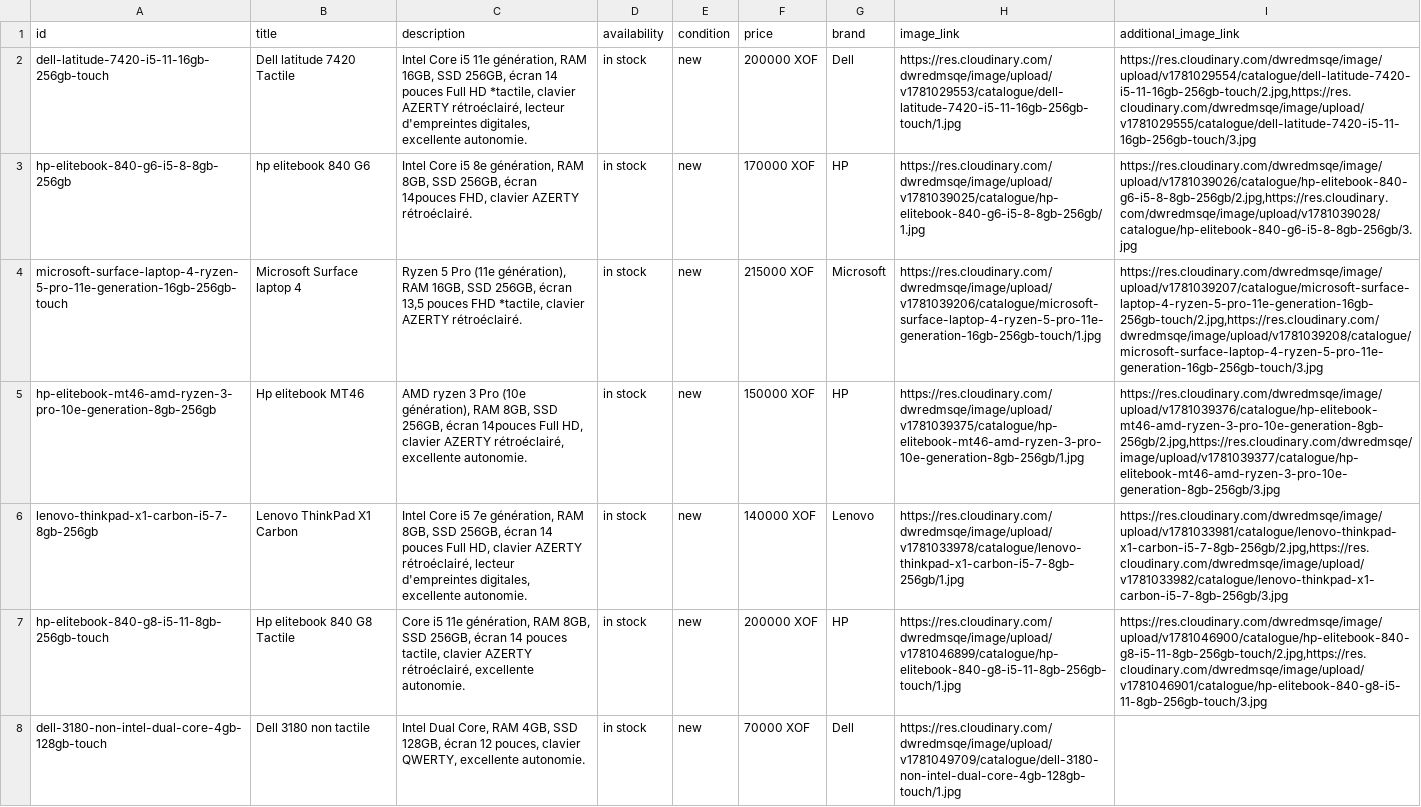
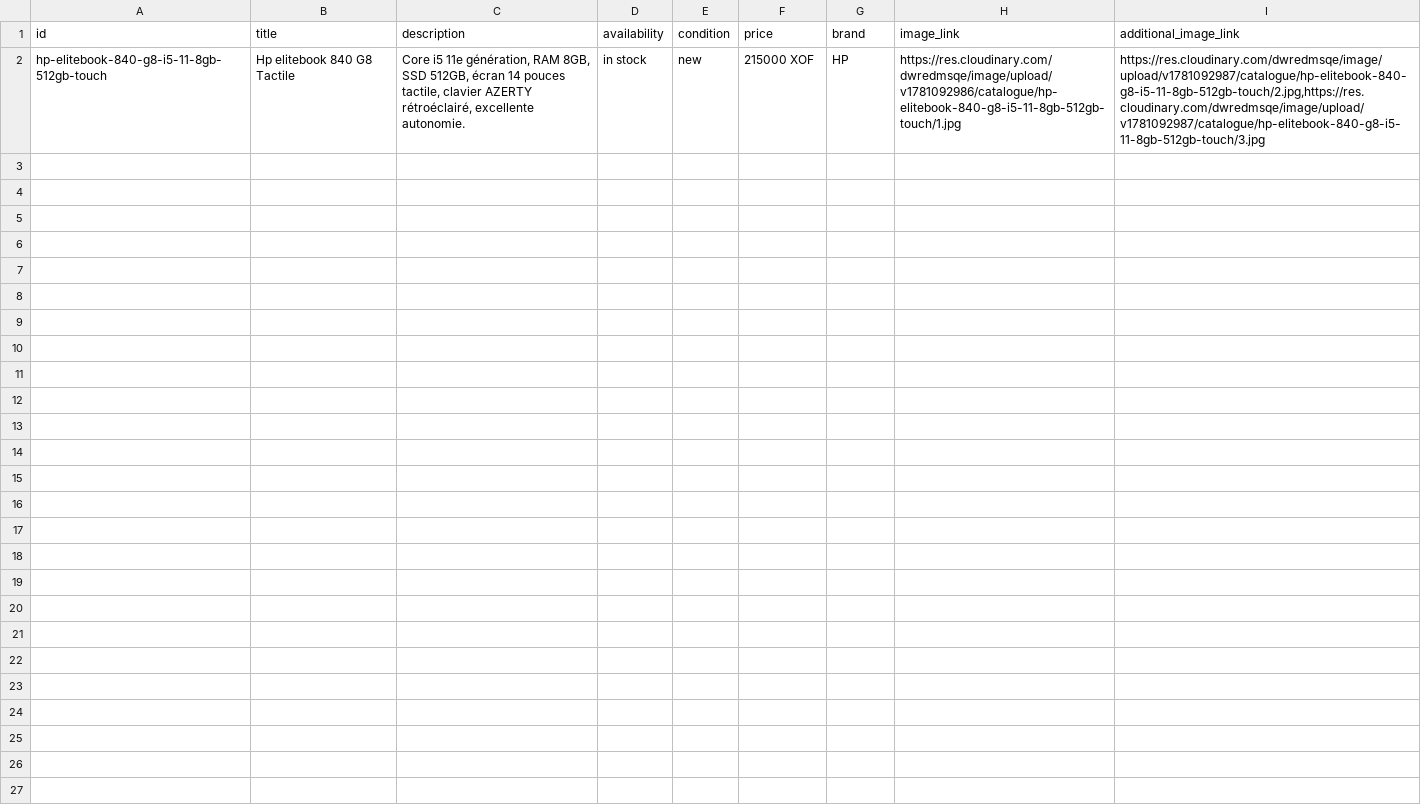
Before and after one commit to Pm-GUENE/catalogue-whatsapp, a CSV file: meta_catalog.csv, drawn as a sheet; removed rows and columns are numbered as before the commit, all else as after; the diff names each change by its address in the sheet, - before the commit and + after, or states it on an @@ line.

Commit message:
Update Meta catalog CSV

```diff
--- a/meta_catalog.csv
+++ b/meta_catalog.csv
-row 2: dell-latitude-7420-i5-11-16gb-256gb-touch | Dell latitude 7420 Tactile | Intel Core i5 11e génération, RAM 16GB, SSD 256GB, écran 14 pouces Full HD *tactile, clavier AZERTY rétroéclairé, lecteur d'empreintes digitales, excellente autonomie. | in stock | new | 200000 XOF | Dell | https://res.cloudinary.com/dwredmsqe/image/upload/v1781029553/catalogue/dell-latitude-7420-i5-11-16gb-256gb-touch/1.jpg | https://res.cloudinary.com/dwredmsqe/image/upload/v1781029554/catalogue/dell-latitude-7420-i5-11-16gb-256gb-touch/2.jpg,https://res.cloudinary.com/dwredmsqe/image/upload/v1781029555/catalogue/dell-latitude-7420-i5-11-16gb-256gb-touch/3.jpg
-row 3: hp-elitebook-840-g6-i5-8-8gb-256gb | hp elitebook 840 G6 | Intel Core i5 8e génération, RAM 8GB, SSD 256GB, écran 14pouces FHD, clavier AZERTY rétroéclairé. | in stock | new | 170000 XOF | HP | https://res.cloudinary.com/dwredmsqe/image/upload/v1781039025/catalogue/hp-elitebook-840-g6-i5-8-8gb-256gb/1.jpg | https://res.cloudinary.com/dwredmsqe/image/upload/v1781039026/catalogue/hp-elitebook-840-g6-i5-8-8gb-256gb/2.jpg,https://res.cloudinary.com/dwredmsqe/image/upload/v1781039028/catalogue/hp-elitebook-840-g6-i5-8-8gb-256gb/3.jpg
-row 4: microsoft-surface-laptop-4-ryzen-5-pro-11e-generation-16gb-256gb-touch | Microsoft Surface laptop 4 | Ryzen 5 Pro (11e génération), RAM 16GB, SSD 256GB, écran 13,5 pouces FHD *tactile, clavier AZERTY rétroéclairé. | in stock | new | 215000 XOF | Microsoft | https://res.cloudinary.com/dwredmsqe/image/upload/v1781039206/catalogue/microsoft-surface-laptop-4-ryzen-5-pro-11e-generation-16gb-256gb-touch/1.jpg | https://res.cloudinary.com/dwredmsqe/image/upload/v1781039207/catalogue/microsoft-surface-laptop-4-ryzen-5-pro-11e-generation-16gb-256gb-touch/2.jpg,https://res.cloudinary.com/dwredmsqe/image/upload/v1781039208/catalogue/microsoft-surface-laptop-4-ryzen-5-pro-11e-generation-16gb-256gb-touch/3.jpg
-row 5: hp-elitebook-mt46-amd-ryzen-3-pro-10e-generation-8gb-256gb | Hp elitebook MT46 | AMD ryzen 3 Pro (10e génération), RAM 8GB, SSD 256GB, écran 14pouces Full HD, clavier AZERTY rétroéclairé, excellente autonomie. | in stock | new | 150000 XOF | HP | https://res.cloudinary.com/dwredmsqe/image/upload/v1781039375/catalogue/hp-elitebook-mt46-amd-ryzen-3-pro-10e-generation-8gb-256gb/1.jpg | https://res.cloudinary.com/dwredmsqe/image/upload/v1781039376/catalogue/hp-elitebook-mt46-amd-ryzen-3-pro-10e-generation-8gb-256gb/2.jpg,https://res.cloudinary.com/dwredmsqe/image/upload/v1781039377/catalogue/hp-elitebook-mt46-amd-ryzen-3-pro-10e-generation-8gb-256gb/3.jpg
-row 6: lenovo-thinkpad-x1-carbon-i5-7-8gb-256gb | Lenovo ThinkPad X1 Carbon | Intel Core i5 7e génération, RAM 8GB, SSD 256GB, écran 14 pouces Full HD, clavier AZERTY rétroéclairé, lecteur d'empreintes digitales, excellente autonomie. | in stock | new | 140000 XOF | Lenovo | https://res.cloudinary.com/dwredmsqe/image/upload/v1781033978/catalogue/lenovo-thinkpad-x1-carbon-i5-7-8gb-256gb/1.jpg | https://res.cloudinary.com/dwredmsqe/image/upload/v1781033981/catalogue/lenovo-thinkpad-x1-carbon-i5-7-8gb-256gb/2.jpg,https://res.cloudinary.com/dwredmsqe/image/upload/v1781033982/catalogue/lenovo-thinkpad-x1-carbon-i5-7-8gb-256gb/3.jpg
-A2 (id): hp-elitebook-840-g8-i5-11-8gb-256gb-touch
+A2 (id): hp-elitebook-840-g8-i5-11-8gb-512gb-touch
-C2 (description): …8GB, SSD 256GB, écran 14…
+C2 (description): …8GB, SSD 512GB, écran 14…
-F2 (price): 200000 XOF
+F2 (price): 215000 XOF
-H2 (image_link): https://res.cloudinary.com/dwredmsqe/image/upload/v1781046899/catalogue/hp-elitebook-840-g8-i5-11-8gb-256gb-touch/1.jpg
+H2 (image_link): https://res.cloudinary.com/dwredmsqe/image/upload/v1781092986/catalogue/hp-elitebook-840-g8-i5-11-8gb-512gb-touch/1.jpg
-I2 (additional_image_link): https://res.cloudinary.com/dwredmsqe/image/upload/v1781046900/catalogue/hp-elitebook-840-g8-i5-11-8gb-256gb-touch/2.jpg,https://res.cloudinary.com/dwredmsqe/image/upload/v1781046901/catalogue/hp-elitebook-840-g8-i5-11-8gb-256gb-touch/3.jpg
+I2 (additional_image_link): https://res.cloudinary.com/dwredmsqe/image/upload/v1781092987/catalogue/hp-elitebook-840-g8-i5-11-8gb-512gb-touch/2.jpg,https://res.cloudinary.com/dwredmsqe/image/upload/v1781092987/catalogue/hp-elitebook-840-g8-i5-11-8gb-512gb-touch/3.jpg
-row 8: dell-3180-non-intel-dual-core-4gb-128gb-touch | Dell 3180 non tactile | Intel Dual Core, RAM 4GB, SSD 128GB, écran 12 pouces, clavier QWERTY, excellente autonomie. | in stock | new | 70000 XOF | Dell | https://res.cloudinary.com/dwredmsqe/image/upload/v1781049709/catalogue/dell-3180-non-intel-dual-core-4gb-128gb-touch/1.jpg
```
